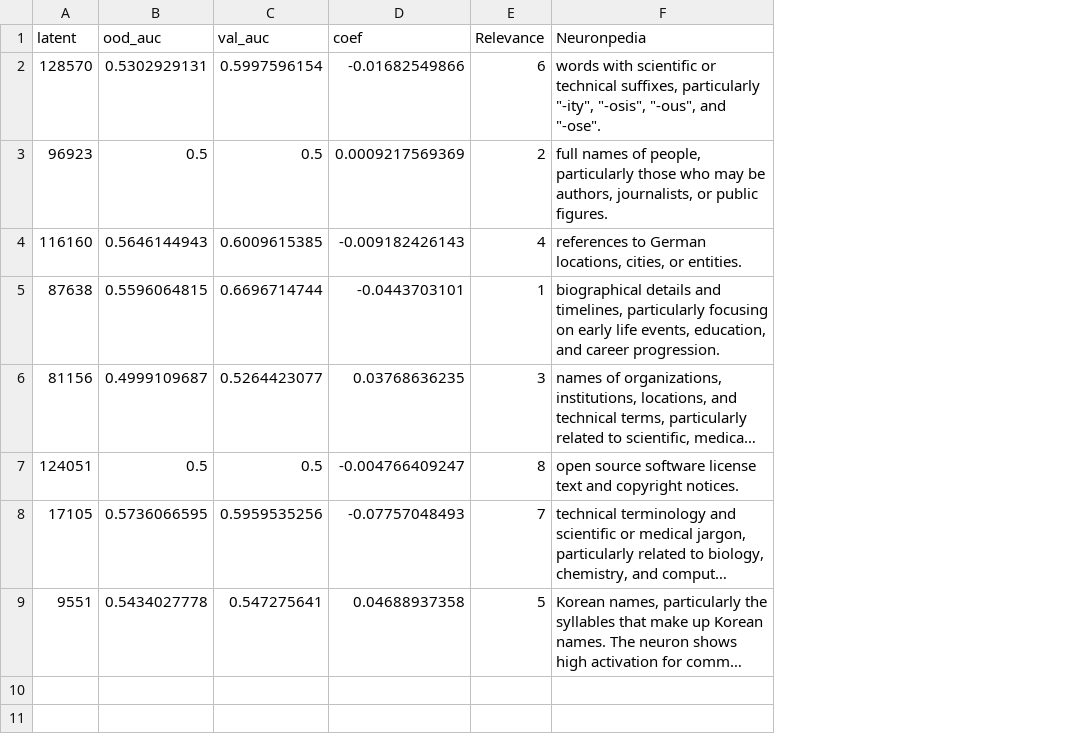
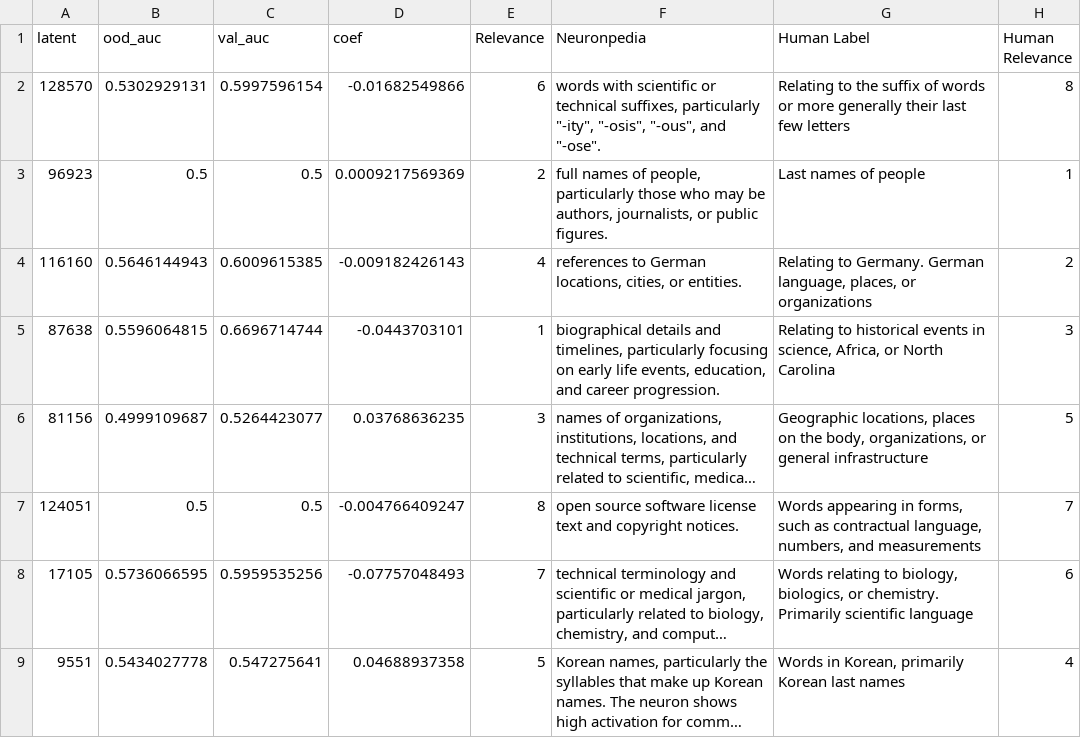
Before and after one commit to mganderson-goodfire/SAE-Probes, a CSV file: results/sae_probes_gemma-2-9b/OOD/OOD_latents/7_hist_fig_ispolitician/7_hist_fig_ispolitician_latent_aucs.csv, drawn as a sheet; long unchanged cells end in …; the diff names each change by its address in the sheet, - before the commit and + after, or states it on an @@ line.

```diff
--- a/results/sae_probes_gemma-2-9b/OOD/OOD_latents/7_hist_fig_ispolitician/7_hist_fig_ispolitician_latent_aucs.csv
+++ b/results/sae_probes_gemma-2-9b/OOD/OOD_latents/7_hist_fig_ispolitician/7_hist_fig_ispolitician_latent_aucs.csv
+column G (Human Label), rows 2-9: Relating to the suffix of words or more generally their last few letters | Last names of people | Relating to Germany. German language, places, or organizations | Relating to historical events in science, Africa, or North Carolina | Geographic locations, places on the body, organizations, or general infrastructure | Words appearing in forms, such as contractual language, numbers, and measurements | Words relating to biology, biologics, or chemistry. Primarily scientific language | Words in Korean, primarily Korean last names
+column H (Human Relevance), rows 2-9: 8 | 1 | 2 | 3 | 5 | 7 | 6 | 4
```
Also changed, not shown: results/sae_probes_gemma-2-9b/OOD/OOD_latents/66_living-room/66_living-room_latent_aucs.csv, results/sae_probes_gemma-2-9b/OOD/OOD_latents/66_living-room/66_living-room_pruned.csv, 10 other files.
